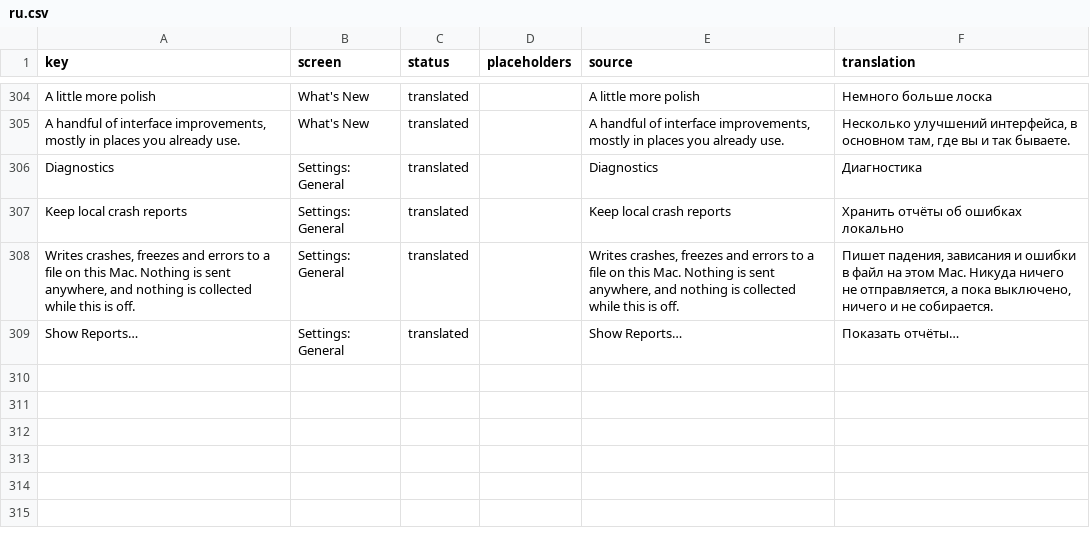
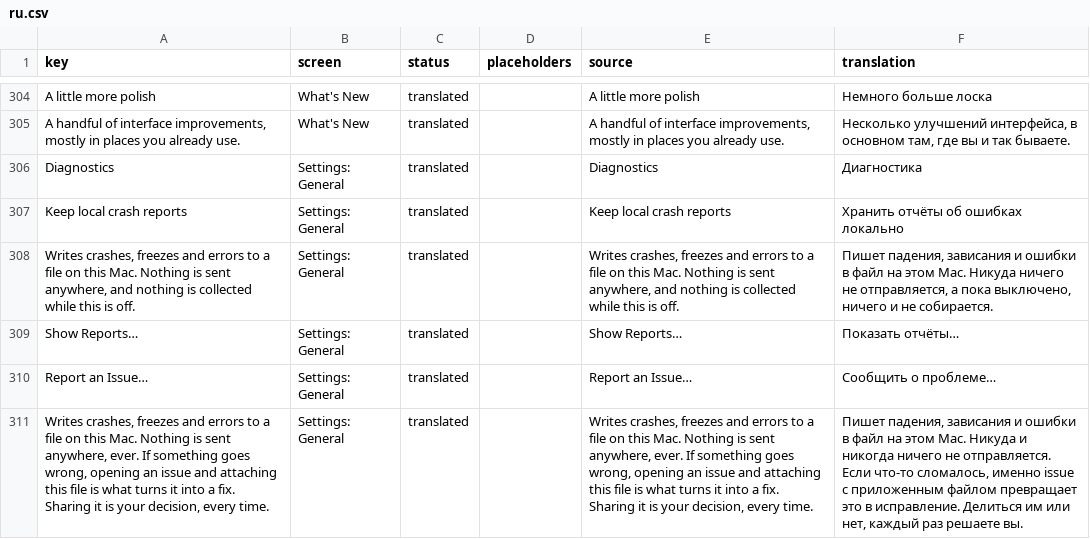
Before and after one commit to PerfectoWeb/Belay, a CSV file: Localization/ru.csv, drawn as a sheet; only a part is shown, gaps mark what is left out; the diff names each change by its address in the sheet, - before the commit and + after, or states it on an @@ line.

Commit message:
Say what a report is for

```diff
--- a/Localization/ru.csv
+++ b/Localization/ru.csv
+row 310: Report an Issue… | Settings: General | translated |  | Report an Issue… | Сообщить о проблеме…
+row 311: Writes crashes, freezes and errors to a file on this Mac. Nothing is sent anywhere, ever. If something goes wrong, opening an issue and attaching this file is what turns it into a fix. Sharing it is your decision, every time. | Settings: General | translated |  | Writes crashes, freezes and errors to a file on this Mac. Nothing is sent anywhere, ever. If something goes wrong, opening an issue and attaching this file is what turns it into a fix. Sharing it is your decision, every time. | Пишет падения, зависания и ошибки в файл на этом Mac. Никуда и никогда ничего не отправляется. Если что-то сломалось, именно issue с приложенным файлом превращает это в исправление. Делиться им или нет, каждый раз решаете вы.
```
Also changed, not shown: Localization/de.csv, Localization/en.csv, 7 other files.
